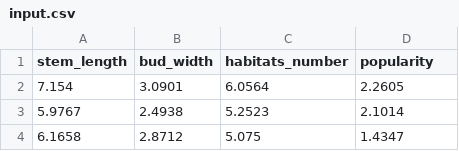
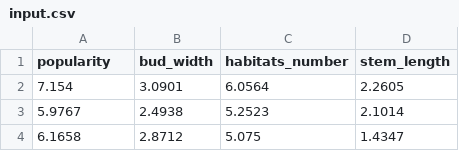
Before and after one commit to dmromanov98/asouLab1, a CSV file: data/input.csv, drawn as a sheet; only a part is shown.

```diff
--- a/data/input.csv
+++ b/data/input.csv
@@ -1,2 +1,2 @@
-stem_length,bud_width,habitats_number,popularity
+popularity,bud_width,habitats_number,stem_length
 7.154,3.0901,6.0564,2.2605
```
Also changed, not shown: 4 other files.
